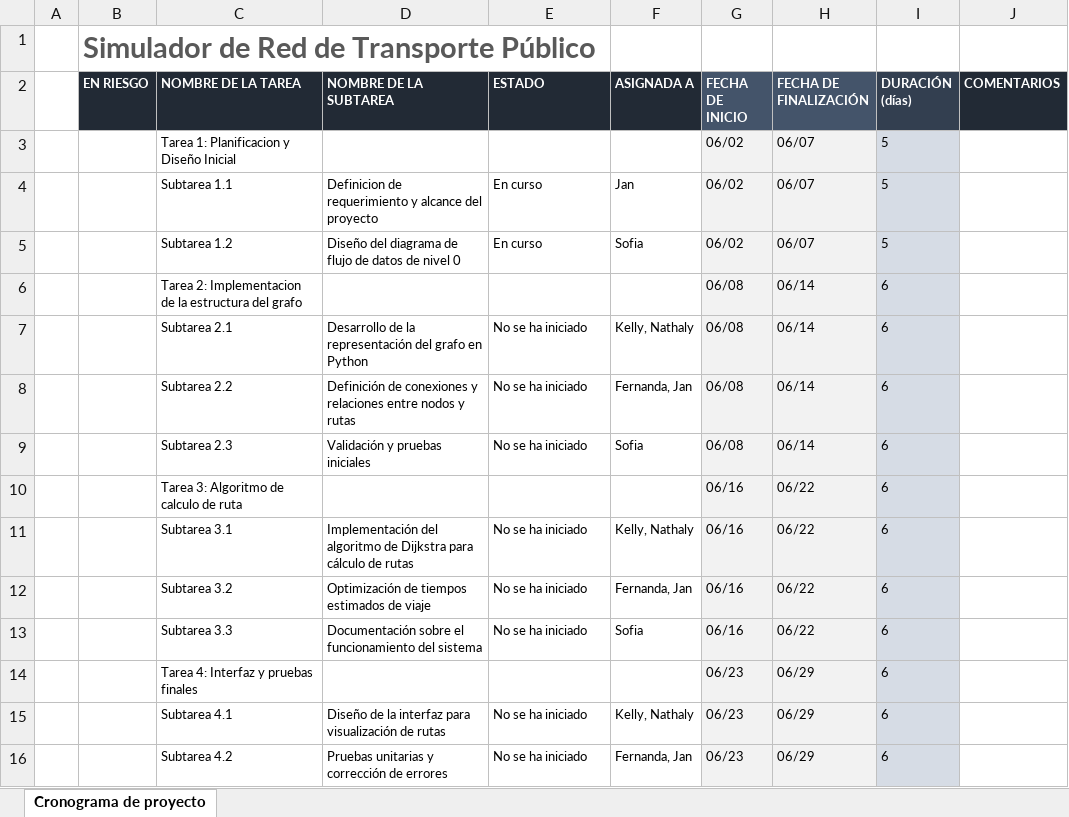
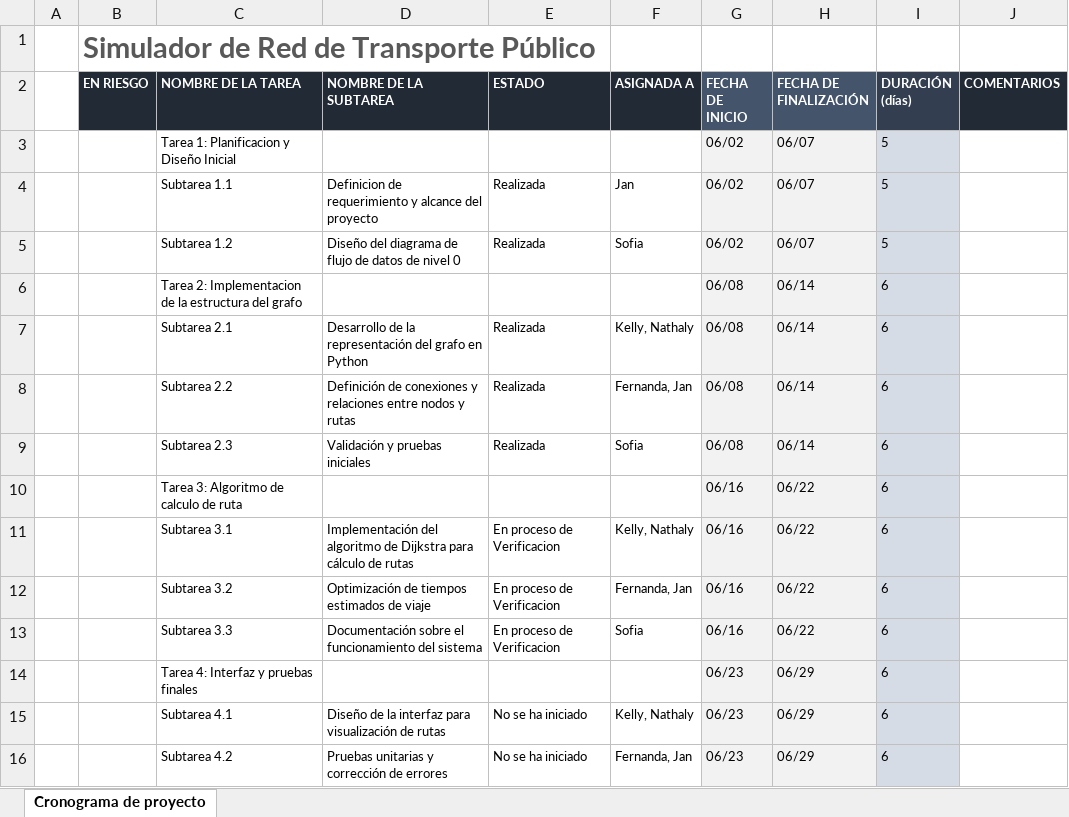
Before and after one commit to janParamo/DesarrolloProyecto, an Excel workbook: CronogramaProyecto.xlsx, sheet Cronograma de proyecto, drawn as a sheet; only a part is shown; values as stored, in another font and other column widths than the file's, no borders; charts and pictures not drawn; the diff names each change by its address in the sheet, - before the commit and + after, or states it on an @@ line.

```diff
--- a/CronogramaProyecto.xlsx (sheet Cronograma de proyecto)
+++ b/CronogramaProyecto.xlsx (sheet Cronograma de proyecto)
-E4:E5 (ESTADO): En curso
+E4:E5 (ESTADO): Realizada
-E7:E9 (ESTADO): No se ha iniciado
+E7:E9 (ESTADO): Realizada
-E11:E13 (ESTADO): No se ha iniciado
+E11:E13 (ESTADO): En proceso de Verificacion
```
Also changed, not shown: 5 other files.
